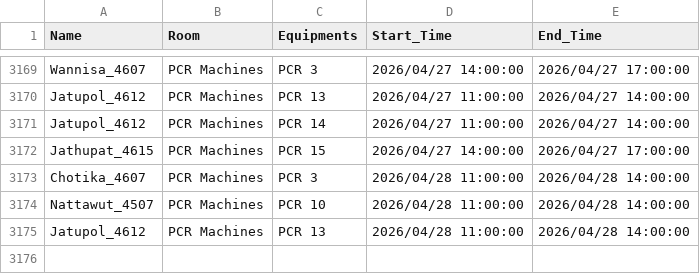
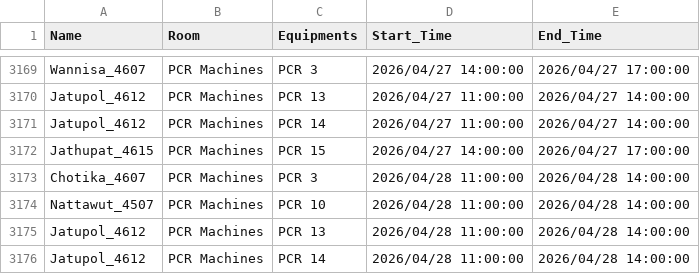
Before and after one commit to GeneticsKU/Lab-Equipments_Reservation, a CSV file: pcr_data.csv, drawn as a sheet; only a part is shown, gaps mark what is left out.

Commit message:
Update pcr_data.csv

```diff
--- a/pcr_data.csv
+++ b/pcr_data.csv
@@ -3175 +3175,2 @@ Nattawut_4507,PCR Machines,PCR 10,2026/04/28 11:00:00,2026/04/28 14:00:00
 Jatupol_4612,PCR Machines,PCR 13,2026/04/28 11:00:00,2026/04/28 14:00:00
+Jatupol_4612,PCR Machines,PCR 14,2026/04/28 11:00:00,2026/04/28 14:00:00
```
